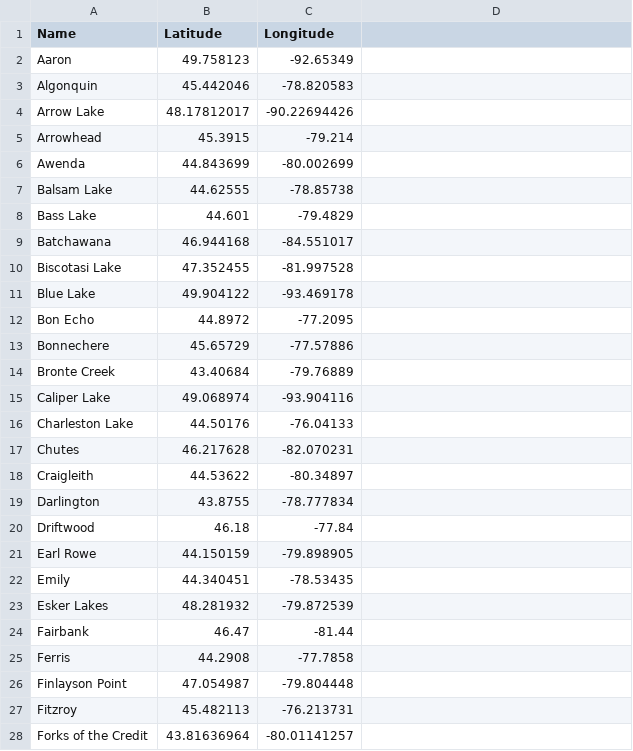
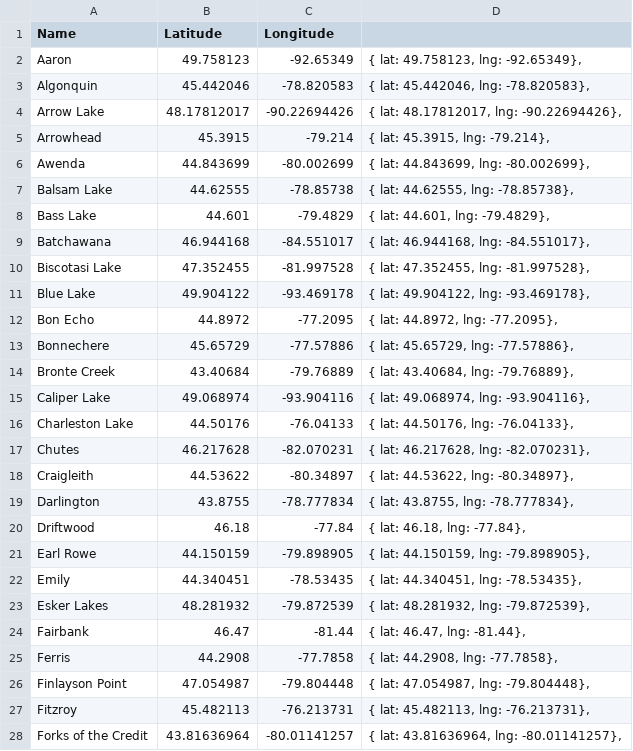
Before and after one commit to Riefesel/pl1, a CSV file: clustering/ontarioparkslist.csv, drawn as a sheet; only a part is shown; the diff covers the shown part only.

Commit message:
clustering exercise

```diff
--- a/clustering/ontarioparkslist.csv
+++ b/clustering/ontarioparkslist.csv
@@ -2,27 +2,27 @@ Name,Latitude,Longitude
-Aaron,49.758123,-92.65349
-Algonquin,45.442046,-78.820583
-Arrow Lake,48.17812017,-90.22694426
-Arrowhead,45.3915,-79.214
-Awenda,44.843699,-80.002699
-Balsam Lake,44.62555,-78.85738
-Bass Lake,44.601,-79.4829
-Batchawana,46.944168,-84.551017
-Biscotasi Lake,47.352455,-81.997528
-Blue Lake,49.904122,-93.469178
-Bon Echo,44.8972,-77.2095
-Bonnechere,45.65729,-77.57886
-Bronte Creek,43.40684,-79.76889
-Caliper Lake,49.068974,-93.904116
-Charleston Lake,44.50176,-76.04133
-Chutes,46.217628,-82.070231
-Craigleith,44.53622,-80.34897
-Darlington,43.8755,-78.777834
-Driftwood,46.18,-77.84
-Earl Rowe,44.150159,-79.898905
-Emily,44.340451,-78.53435
-Esker Lakes,48.281932,-79.872539
-Fairbank,46.47,-81.44
-Ferris,44.2908,-77.7858
-Finlayson Point,47.054987,-79.804448
-Fitzroy,45.482113,-76.213731
-Forks of the Credit,43.81636964,-80.01141257
+Aaron,49.758123,-92.65349,"{ lat: 49.758123, lng: -92.65349},"
+Algonquin,45.442046,-78.820583,"{ lat: 45.442046, lng: -78.820583},"
+Arrow Lake,48.17812017,-90.22694426,"{ lat: 48.17812017, lng: -90.22694426},"
+Arrowhead,45.3915,-79.214,"{ lat: 45.3915, lng: -79.214},"
+Awenda,44.843699,-80.002699,"{ lat: 44.843699, lng: -80.002699},"
+Balsam Lake,44.62555,-78.85738,"{ lat: 44.62555, lng: -78.85738},"
+Bass Lake,44.601,-79.4829,"{ lat: 44.601, lng: -79.4829},"
+Batchawana,46.944168,-84.551017,"{ lat: 46.944168, lng: -84.551017},"
+Biscotasi Lake,47.352455,-81.997528,"{ lat: 47.352455, lng: -81.997528},"
+Blue Lake,49.904122,-93.469178,"{ lat: 49.904122, lng: -93.469178},"
+Bon Echo,44.8972,-77.2095,"{ lat: 44.8972, lng: -77.2095},"
+Bonnechere,45.65729,-77.57886,"{ lat: 45.65729, lng: -77.57886},"
+Bronte Creek,43.40684,-79.76889,"{ lat: 43.40684, lng: -79.76889},"
+Caliper Lake,49.068974,-93.904116,"{ lat: 49.068974, lng: -93.904116},"
+Charleston Lake,44.50176,-76.04133,"{ lat: 44.50176, lng: -76.04133},"
+Chutes,46.217628,-82.070231,"{ lat: 46.217628, lng: -82.070231},"
+Craigleith,44.53622,-80.34897,"{ lat: 44.53622, lng: -80.34897},"
+Darlington,43.8755,-78.777834,"{ lat: 43.8755, lng: -78.777834},"
+Driftwood,46.18,-77.84,"{ lat: 46.18, lng: -77.84},"
+Earl Rowe,44.150159,-79.898905,"{ lat: 44.150159, lng: -79.898905},"
+Emily,44.340451,-78.53435,"{ lat: 44.340451, lng: -78.53435},"
+Esker Lakes,48.281932,-79.872539,"{ lat: 48.281932, lng: -79.872539},"
+Fairbank,46.47,-81.44,"{ lat: 46.47, lng: -81.44},"
+Ferris,44.2908,-77.7858,"{ lat: 44.2908, lng: -77.7858},"
+Finlayson Point,47.054987,-79.804448,"{ lat: 47.054987, lng: -79.804448},"
+Fitzroy,45.482113,-76.213731,"{ lat: 45.482113, lng: -76.213731},"
+Forks of the Credit,43.81636964,-80.01141257,"{ lat: 43.81636964, lng: -80.01141257},"
```
Also changed, not shown: 88 edited cells elsewhere in this file, 2 other files.
